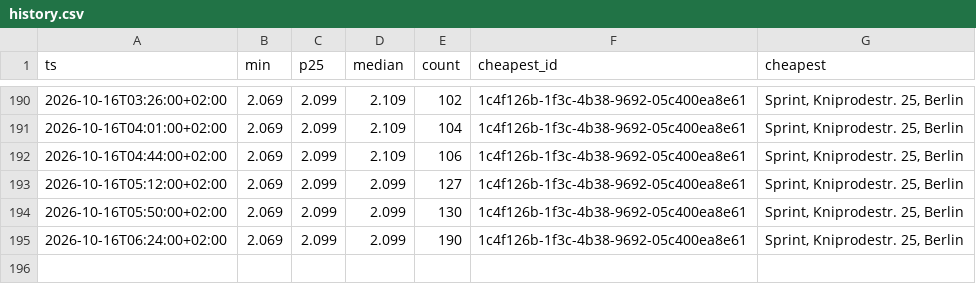
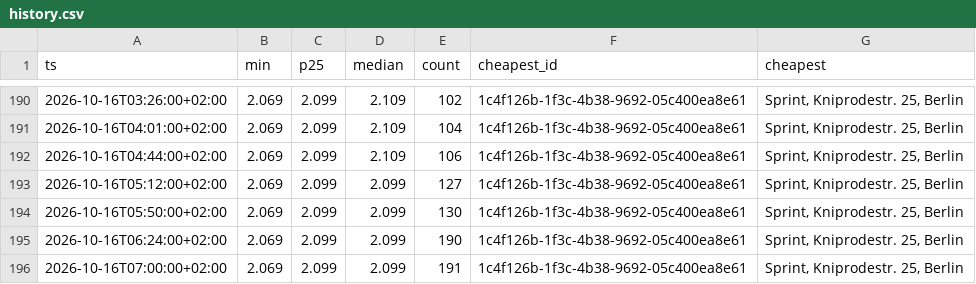
Before and after one commit to robin300992/spritpreis, a CSV file: docs/data/history.csv, drawn as a sheet; only a part is shown, gaps mark what is left out.

```diff
--- a/docs/data/history.csv
+++ b/docs/data/history.csv
@@ -195 +195,2 @@ ts,min,p25,median,count,cheapest_id,cheapest
 2026-10-16T06:24:00+02:00,2.069,2.099,2.099,190,1c4f126b-1f3c-4b38-9692-05c400ea8e61,"Sprint, Kniprodestr. 25, Berlin"
+2026-10-16T07:00:00+02:00,2.069,2.099,2.099,191,1c4f126b-1f3c-4b38-9692-05c400ea8e61,"Sprint, Kniprodestr. 25, Berlin"
```
Also changed, not shown: 2 other files.
